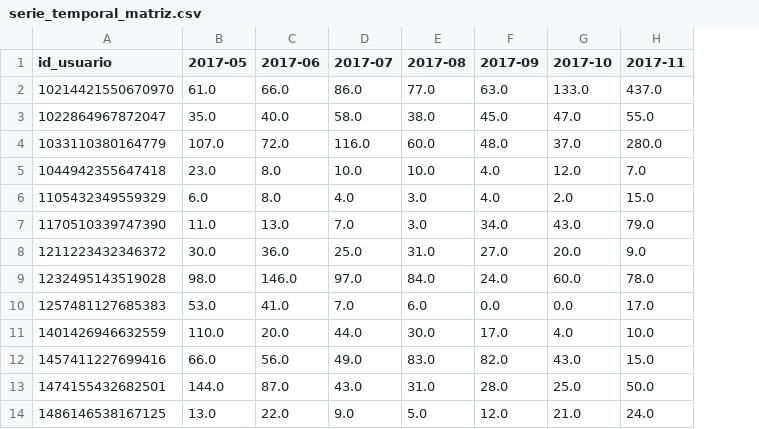
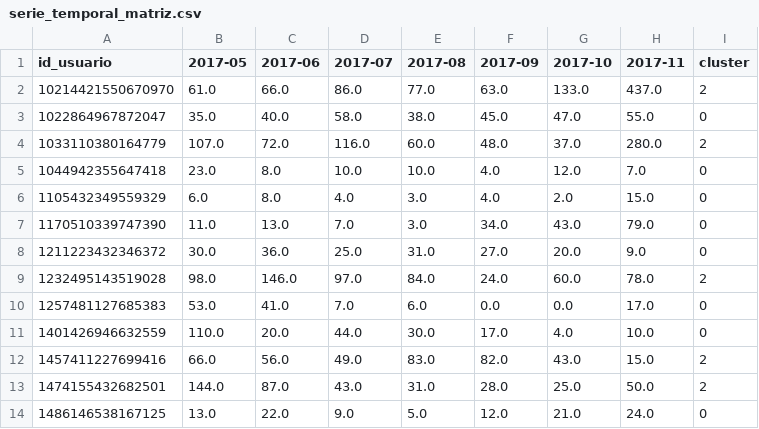
Before and after one commit to paulovitorss/analise_dados, a CSV file: serie_temporal_matriz.csv, drawn as a sheet; only a part is shown; the diff names each change by its address in the sheet, - before the commit and + after, or states it on an @@ line.

Commit message:
Adicionando o cluster para definir os usuarios

```diff
--- a/serie_temporal_matriz.csv
+++ b/serie_temporal_matriz.csv
+column I (cluster), rows 2-14: 2 | 0 | 2 | 0 | 0 | 0 | 0 | 2 | 0 | 0 | 2 | 2 | 0
```
Also changed, not shown: df_respostas_bdi.csv, 8 other files.
